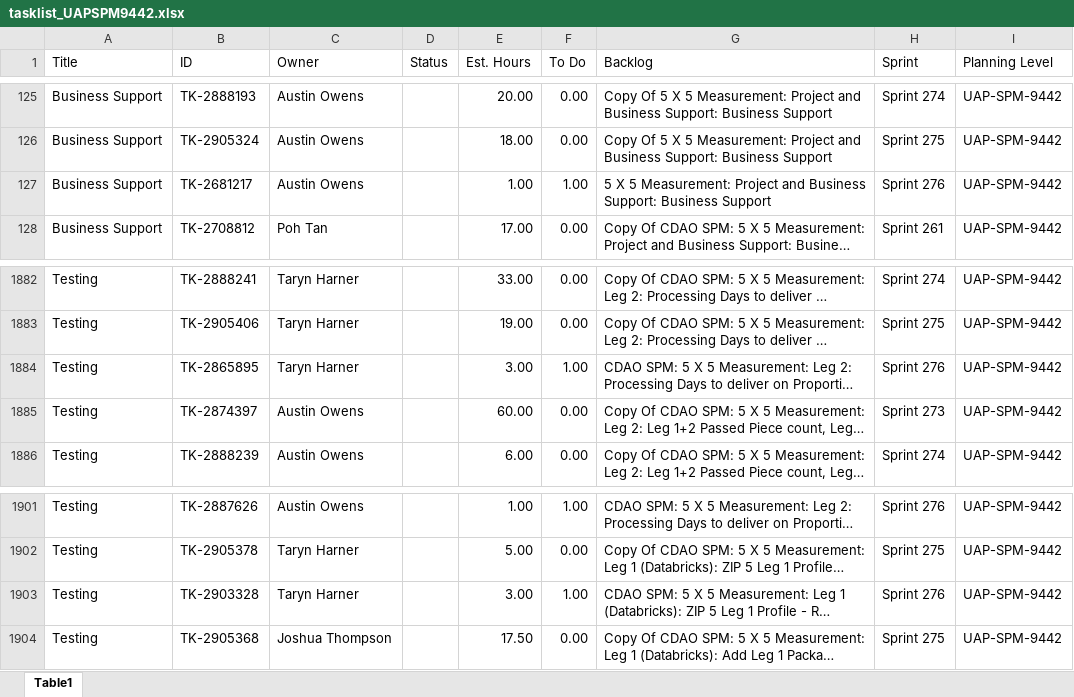
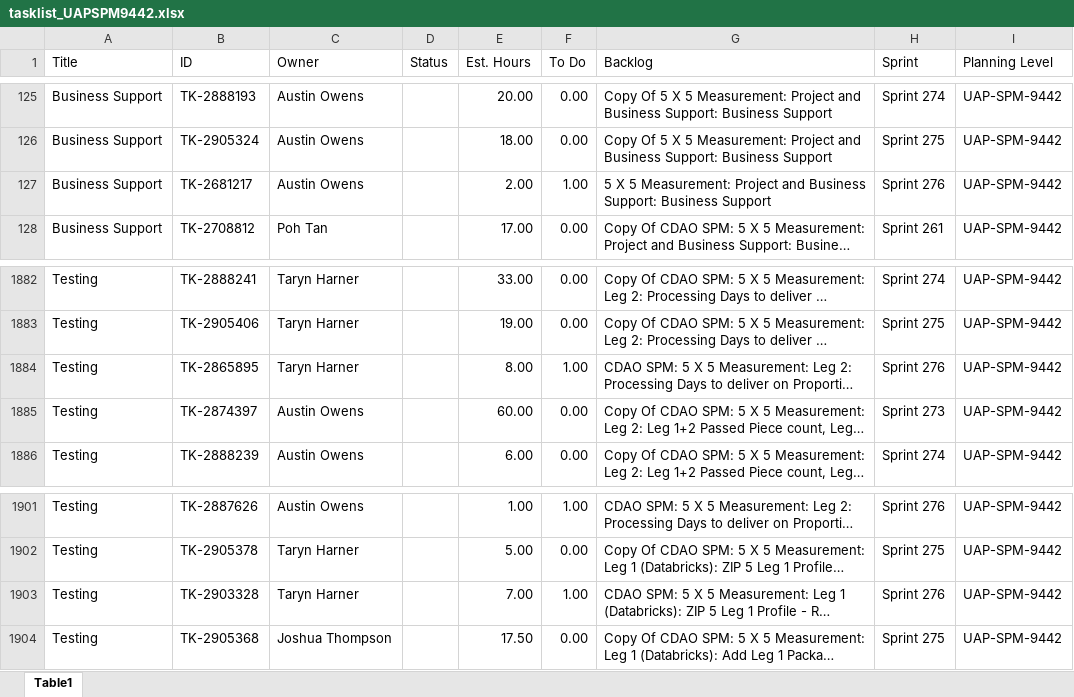
Before and after one commit to usps-dataeng/versionone-dashboard, an Excel workbook: tasklist_UAPSPM9442.xlsx, sheet Table1, drawn as a sheet; only a part is shown, gaps mark what is left out; long unchanged cells end in …; values as stored, in another font and other column widths than the file's, no borders; the diff names each change by its address in the sheet, - before the commit and + after, or states it on an @@ line.

```diff
--- a/tasklist_UAPSPM9442.xlsx (sheet Table1)
+++ b/tasklist_UAPSPM9442.xlsx (sheet Table1)
-E127 (Est. Hours): 1.00
+E127 (Est. Hours): 2.00
-E1884 (Est. Hours): 3.00
+E1884 (Est. Hours): 8.00
-E1903 (Est. Hours): 3.00
+E1903 (Est. Hours): 7.00
```
Also changed, not shown: tasklist_CDAS6441.xlsx, tasklist_EDS4834.xlsx, 5 other files.
